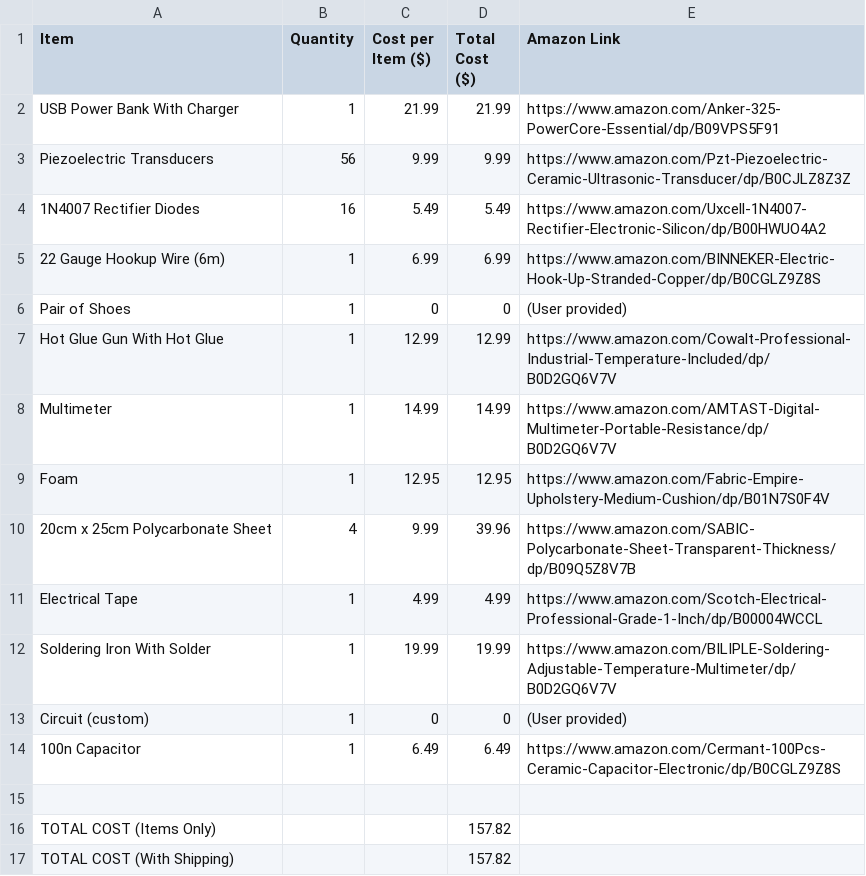
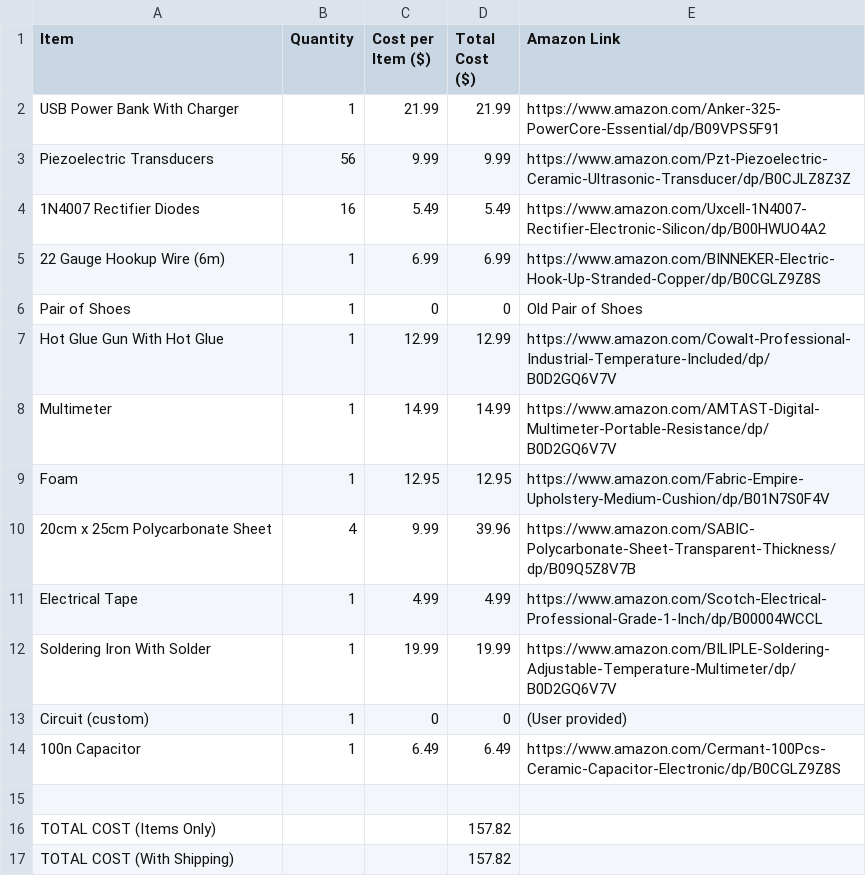
Before and after one commit to ElvishGibbon893/Piezoelectric-Shoes, a CSV file: BOM.csv, drawn as a sheet.

Commit message:
Update BOM.csv

```diff
--- a/BOM.csv
+++ b/BOM.csv
@@ -5,3 +5,3 @@ Piezoelectric Transducers,56,9.99,9.99,https://www.amazon.com/Pzt-Piezoelectric-
 22 Gauge Hookup Wire (6m),1,6.99,6.99,https://www.amazon.com/BINNEKER-Electric-Hook-Up-Stranded-Copper/dp/B0CGLZ9Z8S
-Pair of Shoes,1,0,0,(User provided)
+Pair of Shoes,1,0,0, Old Pair of Shoes
 Hot Glue Gun With Hot Glue,1,12.99,12.99,https://www.amazon.com/Cowalt-Professional-Industrial-Temperature-Included/dp/B0D2GQ6V7V
```
